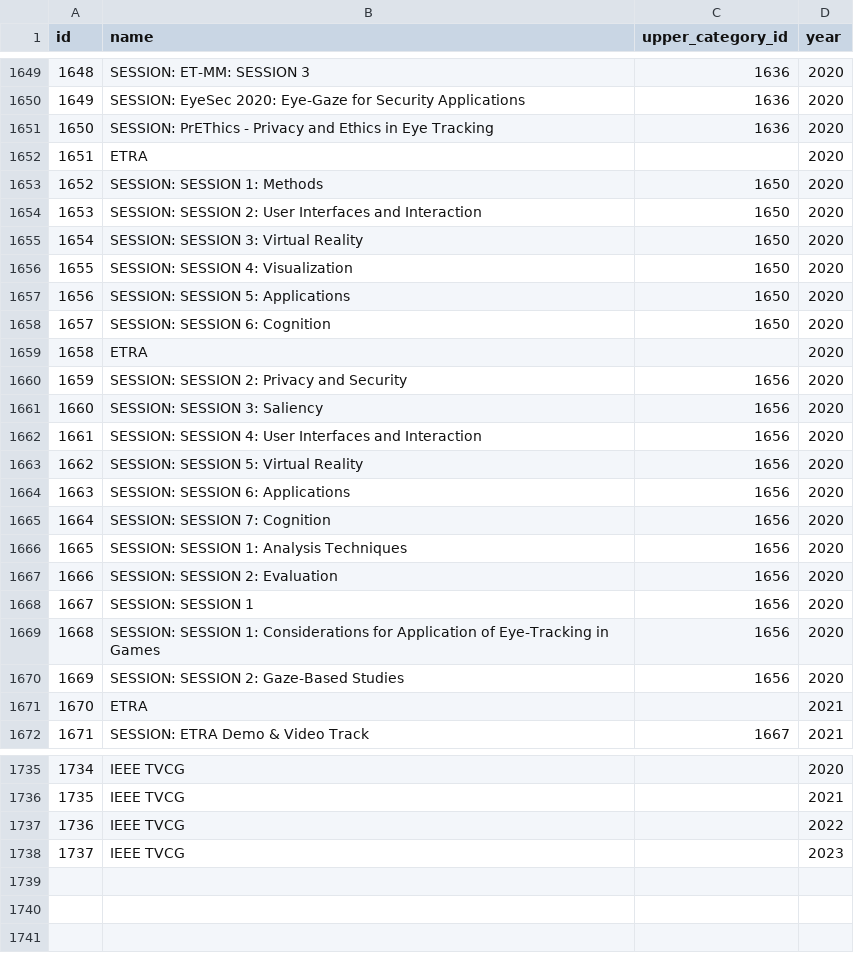
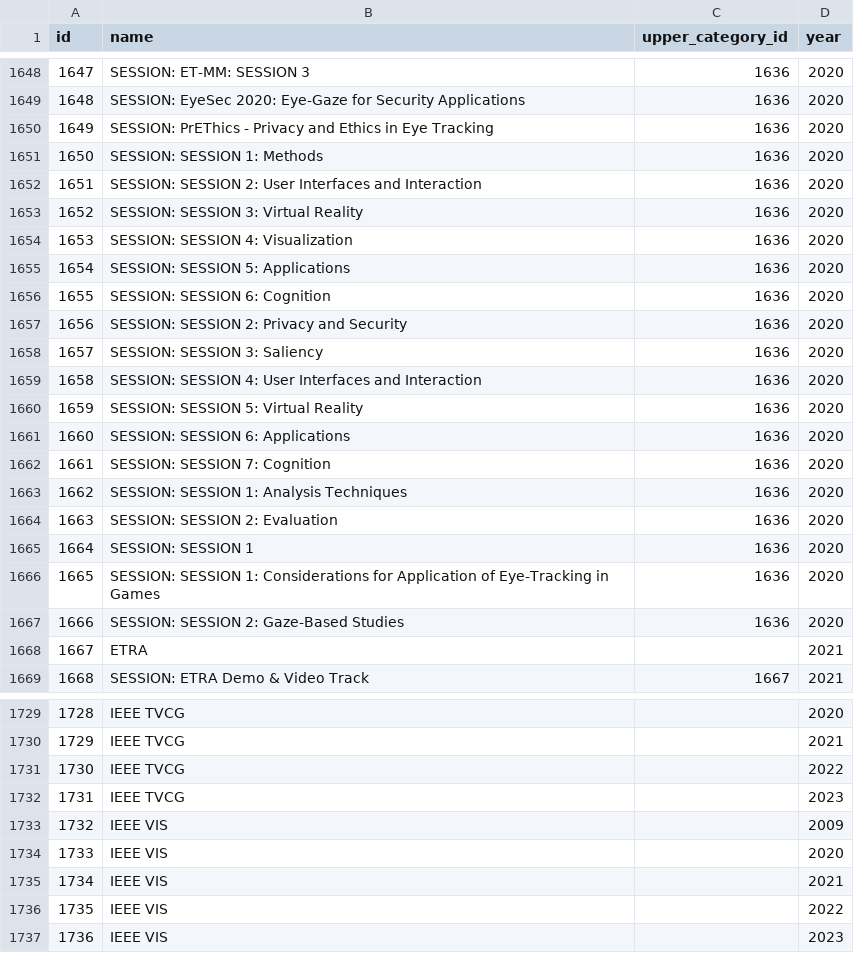
Before and after one commit to vislab-ssu/vis-paperlist-BE, a CSV file: assets/data/new_csv/journals.csv, drawn as a sheet; only a part is shown, gaps mark what is left out; removed rows and columns are numbered as before the commit, all else as after; the diff covers the shown part only; the diff names each change by its address in the sheet, - before the commit and + after, or states it on an @@ line.

```diff
--- a/assets/data/new_csv/journals.csv
+++ b/assets/data/new_csv/journals.csv
@@ column A (id) renumbered between rows 1635 and 1732 @@
-row 1652: 1651 | ETRA |  | 2020
-C1651:C1656 (upper_category_id): 1650
+C1651:C1656 (upper_category_id): 1636
-row 1659: 1658 | ETRA |  | 2020
-C1657:C1667 (upper_category_id): 1656
+C1657:C1667 (upper_category_id): 1636
+row 1733: 1732 | IEEE VIS |  | 2009
+row 1734: 1733 | IEEE VIS |  | 2020
+row 1735: 1734 | IEEE VIS |  | 2021
+row 1736: 1735 | IEEE VIS |  | 2022
+row 1737: 1736 | IEEE VIS |  | 2023
```
Also changed, not shown: 4 removed rows and 26 edited cells elsewhere in this file, 3 other files.
